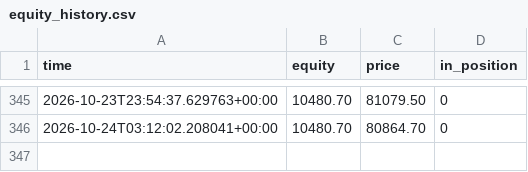
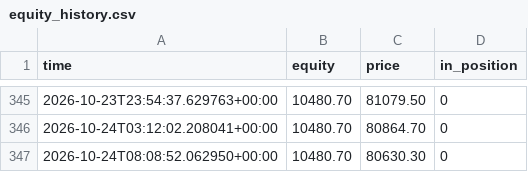
Before and after one commit to Alen9/Test-Trader, a CSV file: equity_history.csv, drawn as a sheet; only a part is shown, gaps mark what is left out.

```diff
--- a/equity_history.csv
+++ b/equity_history.csv
@@ -346 +346,2 @@ time,equity,price,in_position
 2026-10-24T03:12:02.208041+00:00,10480.70,80864.70,0
+2026-10-24T08:08:52.062950+00:00,10480.70,80630.30,0
```
Also changed, not shown: trades_log.csv, 3 other files.
